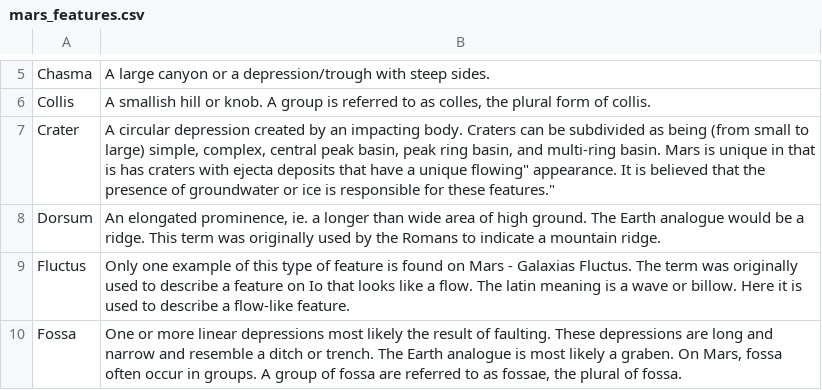
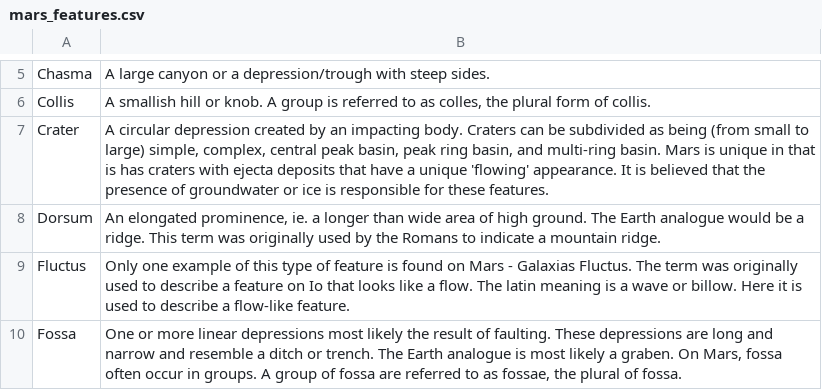
Before and after one commit to burritojustice/mars-map, a CSV file: mars_features.csv, drawn as a sheet; only a part is shown, gaps mark what is left out.

```diff
--- a/mars_features.csv
+++ b/mars_features.csv
@@ -6,3 +6,3 @@
 "Collis","A smallish hill or knob. A group is referred to as colles, the plural form of collis."
-"Crater","A circular depression created by an impacting body. Craters can be subdivided as being (from small to large) simple, complex, central peak basin, peak ring basin, and multi-ring basin. Mars is unique in that is has craters with ejecta deposits that have a unique "flowing" appearance. It is believed that the presence of groundwater or ice is responsible for these features."
+"Crater","A circular depression created by an impacting body. Craters can be subdivided as being (from small to large) simple, complex, central peak basin, peak ring basin, and multi-ring basin. Mars is unique in that is has craters with ejecta deposits that have a unique 'flowing' appearance. It is believed that the presence of groundwater or ice is responsible for these features."
 "Dorsum","An elongated prominence, ie. a longer than wide area of high ground. The Earth analogue would be a ridge. This term was originally used by the Romans to indicate a mountain ridge."
```
